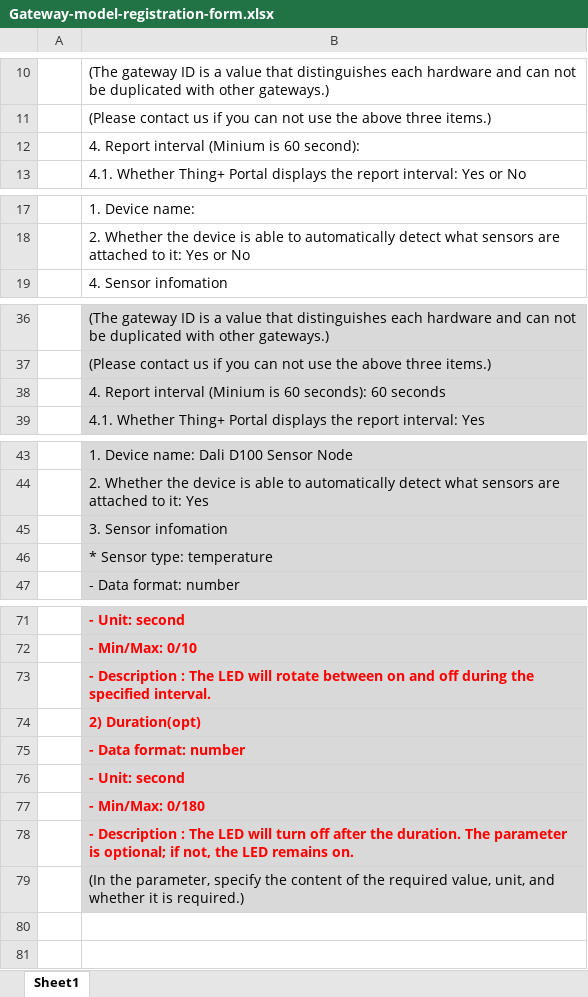
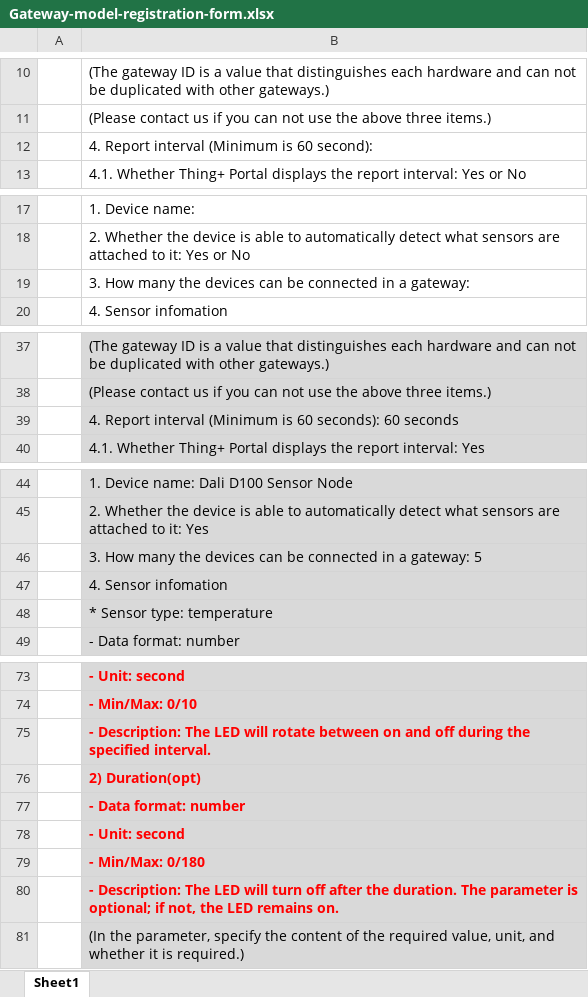
Before and after one commit to daliworks/thingplus-guide, an Excel workbook: doc/Gateway-model-registration-form.xlsx, sheet Sheet1, drawn as a sheet; only a part is shown, gaps mark what is left out; values as stored, in another font and other column widths than the file's, no borders; addresses are those after the commit; the diff covers the shown part only; the diff names each change by its address in the sheet, - before the commit and + after, or states it on an @@ line.

Commit message:
Add sensor type registration form

```diff
--- a/doc/Gateway-model-registration-form.xlsx (sheet Sheet1)
+++ b/doc/Gateway-model-registration-form.xlsx (sheet Sheet1)
-B12: 4. Report interval (Minium is 60 second):
+B12: 4. Report interval (Minimum is 60 second):
+row 19:  | 3. How many the devices can be connected in a gateway:
-B39: …Report interval (Minium is 60…
+B39: …Report interval (Minimum is 60…
-B46: 3. Sensor infomation
+B46: 3. How many the devices can be connected in a gateway: 5
+row 47:  | 4. Sensor infomation
-B75: - Description : The LED…
+B75: - Description: The LED…
-B80: - Description : The LED…
+B80: - Description: The LED…
```
Also changed, not shown: 1 edited cell elsewhere in this sheet, 1 other file.
